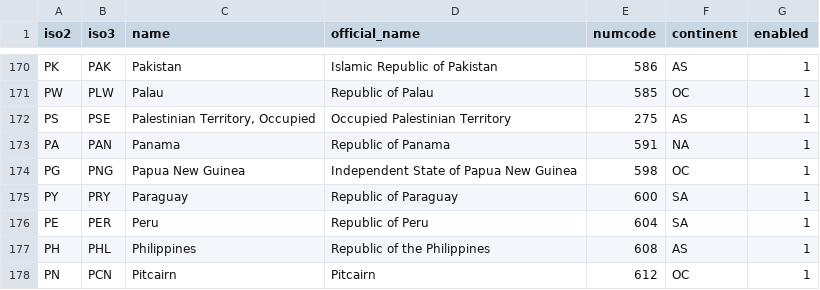
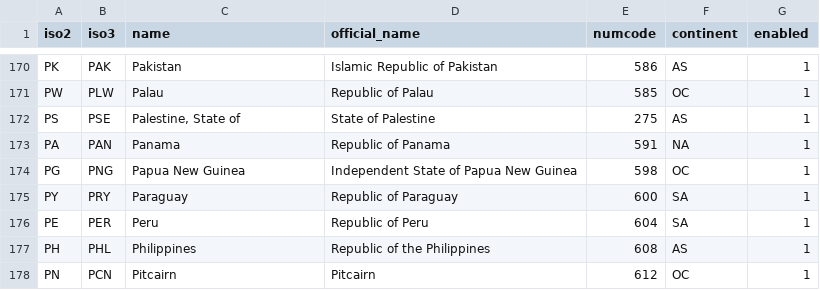
Before and after one commit to id-tarzanych/countries, a CSV file: countries.csv, drawn as a sheet; only a part is shown, gaps mark what is left out.

Commit message:
Issue 1157504: Changes to the naming of Palestine, from Palestinian Territory, Occupied to Palestine, State of

```diff
--- a/countries.csv
+++ b/countries.csv
@@ -171,3 +171,3 @@
 "PW","PLW","Palau","Republic of Palau","585","OC","1"
-"PS","PSE","Palestinian Territory, Occupied","Occupied Palestinian Territory","275","AS","1"
+"PS","PSE","Palestine, State of","State of Palestine","275","AS","1"
 "PA","PAN","Panama","Republic of Panama","591","NA","1"
```
Also changed, not shown: 2 other files.
